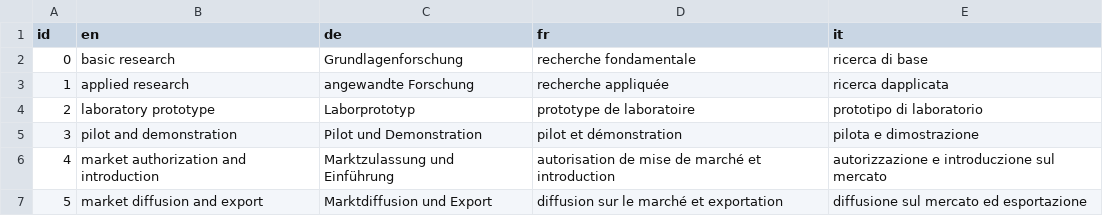
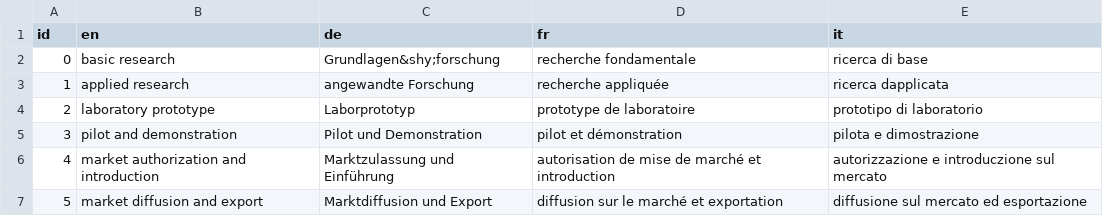
Before and after one commit to thomome/innovation-landscape, a CSV file: public/data/phase.csv, drawn as a sheet.

Commit message:
Data update to allow better word-wraps

```diff
--- a/public/data/phase.csv
+++ b/public/data/phase.csv
@@ -1,3 +1,3 @@
 id,en,de,fr,it
-0,basic research,Grundlagenforschung,recherche fondamentale,ricerca di base
+0,basic research,Grundlagen&shy;forschung,recherche fondamentale,ricerca di base
 1,applied research,angewandte Forschung,recherche appliquée,ricerca dapplicata
```
